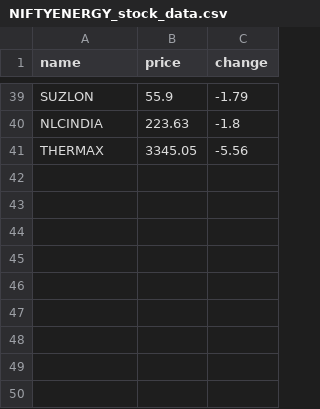
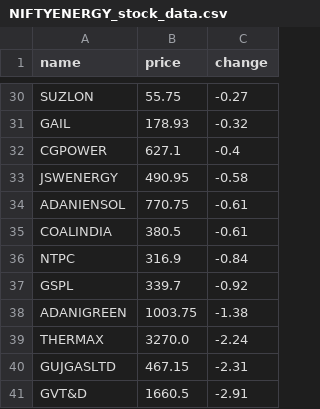
Before and after one commit to SxryxnshS5/Heatmap-react, a CSV file: public/Scraped_data/NIFTYENERGY_stock_data.csv, drawn as a sheet; only a part is shown, gaps mark what is left out; removed rows and columns are numbered as before the commit, all else as after; the diff covers the shown part only; the diff names each change by its address in the sheet, - before the commit and + after, or states it on an @@ line.

```diff
--- a/public/Scraped_data/NIFTYENERGY_stock_data.csv
+++ b/public/Scraped_data/NIFTYENERGY_stock_data.csv
-B30 (price): 55.9
+B30 (price): 55.75
-C30 (change): -1.79
+C30 (change): -0.27
-row 40: NLCINDIA | 223.63 | -1.8
+row 31: GAIL | 178.93 | -0.32
+row 32: CGPOWER | 627.1 | -0.4
+row 33: JSWENERGY | 490.95 | -0.58
+row 34: ADANIENSOL | 770.75 | -0.61
+row 35: COALINDIA | 380.5 | -0.61
+row 36: NTPC | 316.9 | -0.84
+row 37: GSPL | 339.7 | -0.92
+row 38: ADANIGREEN | 1003.75 | -1.38
-B39 (price): 3345.05
+B39 (price): 3270.0
-C39 (change): -5.56
+C39 (change): -2.24
+row 40: GUJGASLTD | 467.15 | -2.31
+row 41: GVT&D | 1660.5 | -2.91
```
Also changed, not shown: 17 added rows, 26 removed rows and 22 edited cells elsewhere in this file, public/Scraped_data/BANKNIFTY_stock_data.csv, public/Scraped_data/NIFTYCONSUMP_stock_data.csv, 6 other files.
